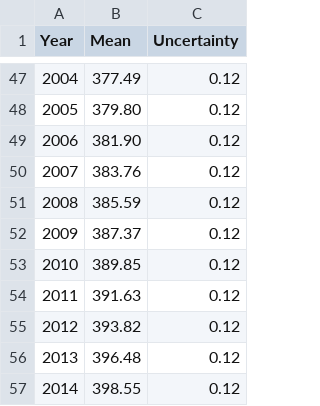
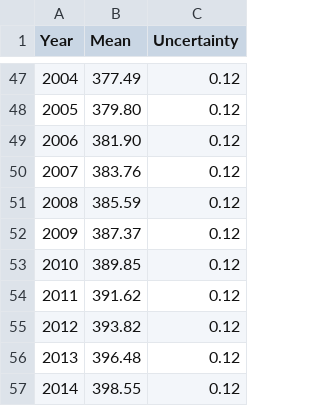
Before and after one commit to datasets/co2-ppm, a CSV file: data/co2-annmean-mlo.csv, drawn as a sheet; only a part is shown, gaps mark what is left out.

```diff
--- a/data/co2-annmean-mlo.csv
+++ b/data/co2-annmean-mlo.csv
@@ -53,3 +53,3 @@ Year,Mean,Uncertainty
 2010,389.85,0.12
-2011,391.63,0.12
+2011,391.62,0.12
 2012,393.82,0.12
```
Also changed, not shown: data/co2-annmean-gl.csv, data/co2-gr-gl.csv, 2 other files.
